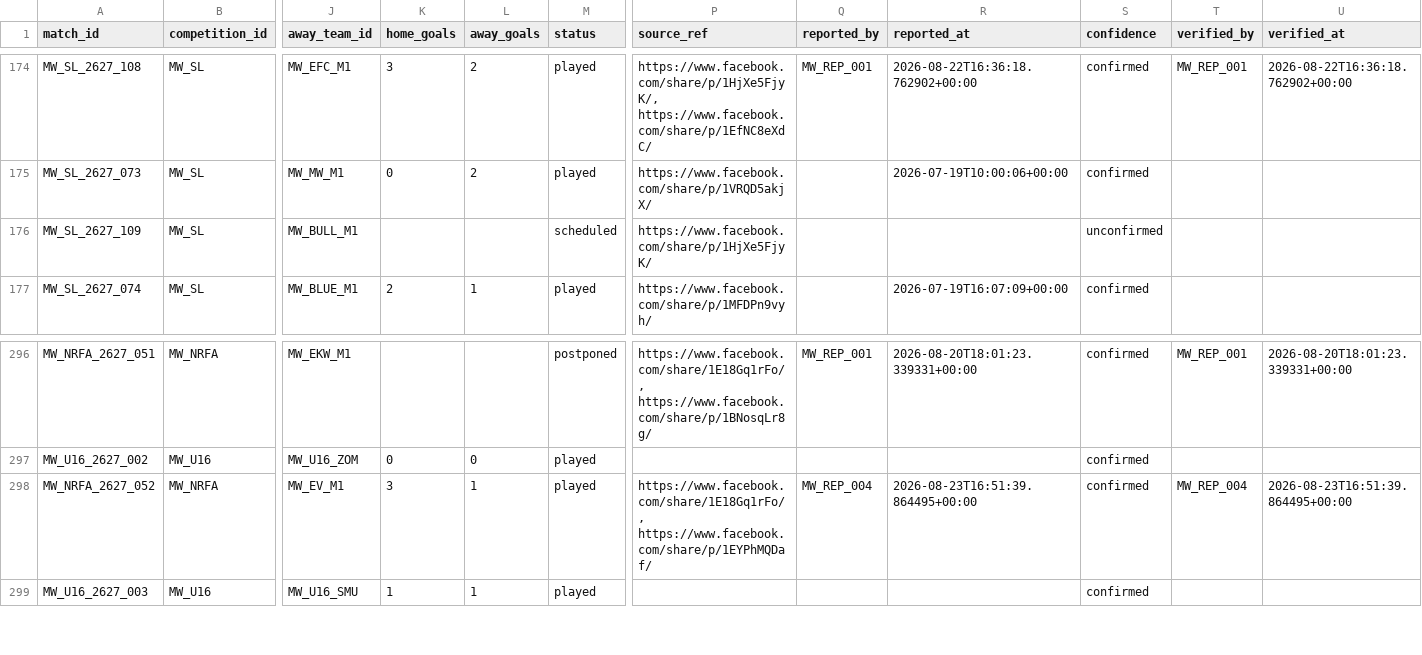
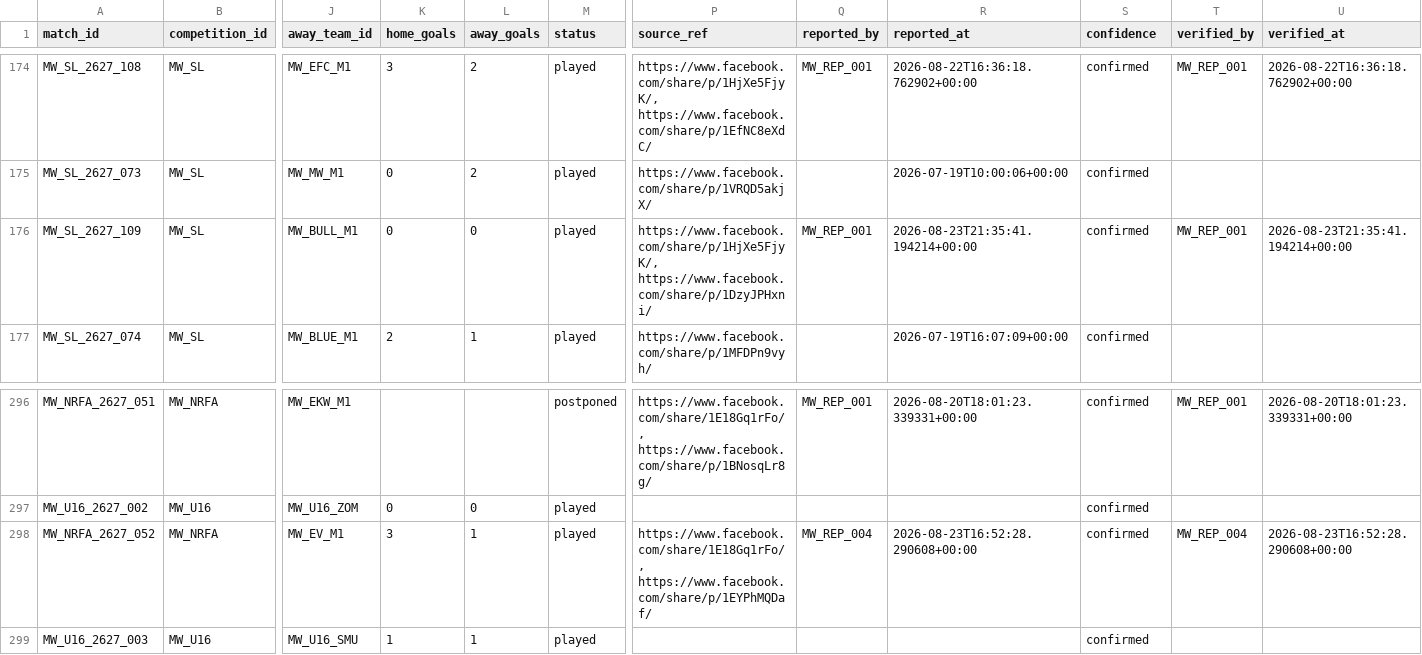
Before and after one commit to theboban5/fb-mw, a CSV file: data/canonical/matches.csv, drawn as a sheet; only a part is shown, gaps mark what is left out; the diff names each change by its address in the sheet, - before the commit and + after, or states it on an @@ line.

```diff
--- a/data/canonical/matches.csv
+++ b/data/canonical/matches.csv
-K176 (home_goals): (empty)
+K176 (home_goals): 0
-L176 (away_goals): (empty)
+L176 (away_goals): 0
-M176 (status): scheduled
+M176 (status): played
-P176 (source_ref): https://www.facebook.com/share/p/1HjXe5FjyK/
+P176 (source_ref): https://www.facebook.com/share/p/1HjXe5FjyK/, https://www.facebook.com/share/p/1DzyJPHxni/
-Q176 (reported_by): (empty)
+Q176 (reported_by): MW_REP_001
-R176 (reported_at): (empty)
+R176 (reported_at): 2026-08-23T21:35:41.194214+00:00
-S176 (confidence): unconfirmed
+S176 (confidence): confirmed
-T176 (verified_by): (empty)
+T176 (verified_by): MW_REP_001
-U176 (verified_at): (empty)
+U176 (verified_at): 2026-08-23T21:35:41.194214+00:00
-R298 (reported_at): 2026-08-23T16:51:39.864495+00:00
+R298 (reported_at): 2026-08-23T16:52:28.290608+00:00
-U298 (verified_at): 2026-08-23T16:51:39.864495+00:00
+U298 (verified_at): 2026-08-23T16:52:28.290608+00:00
```
